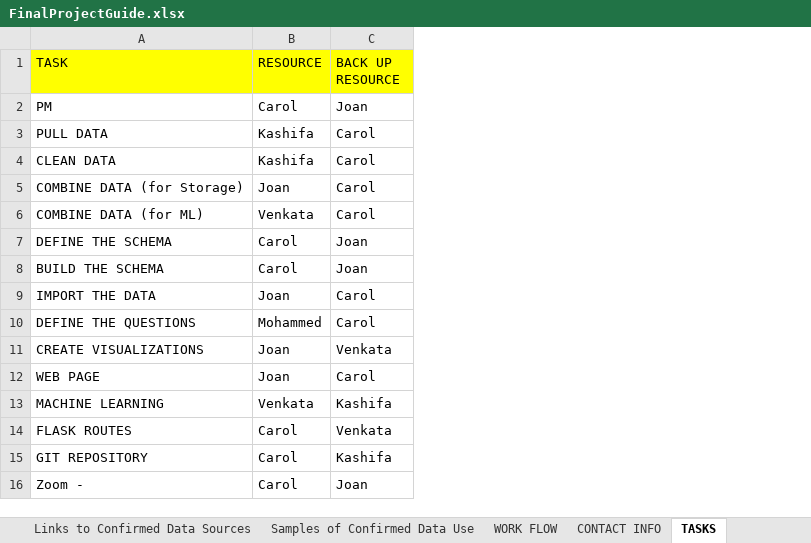
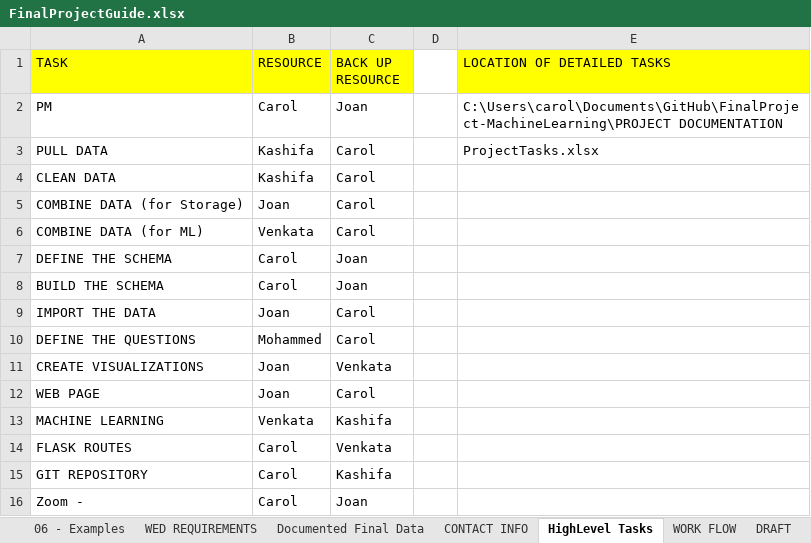
Before and after one commit to cmpietro/FinalProject-MachineLearning, an Excel workbook: PROJECT DOCUMENTATION/FinalProjectGuide.xlsx, sheet HighLevel Tasks, drawn as a sheet; values as stored, in another font and other column widths than the file's, no borders; 1 other sheet too large or unreadable and not compared; the diff names each change by its address in the sheet, - before the commit and + after, or states it on an @@ line.

```diff
--- a/PROJECT DOCUMENTATION/FinalProjectGuide.xlsx (sheet HighLevel Tasks)
+++ b/PROJECT DOCUMENTATION/FinalProjectGuide.xlsx (sheet HighLevel Tasks)
-sheet tab: Links to Confirmed Data Sources
+sheet tab: DRAFT
-sheet tab: Samples of Confirmed Data Use
+sheet tab: Documented Final Data
-sheet tab: TASKS
+sheet tab: HighLevel Tasks
@@ sheet tab order changed: 06 - Examples | WED REQUIREMENTS | Documented Final Data | CONTACT INFO | HighLevel Tasks | WORK FLOW | DRAFT @@
+column D, empty
+column E (LOCATION OF DETAILED TASKS), rows 2-3: C:\Users\carol\Documents\GitHub\FinalProject-MachineLearning\PROJECT DOCUMENTATION | ProjectTasks.xlsx
```
Also changed, not shown: sheet Documented Final Data, 1 other file.
